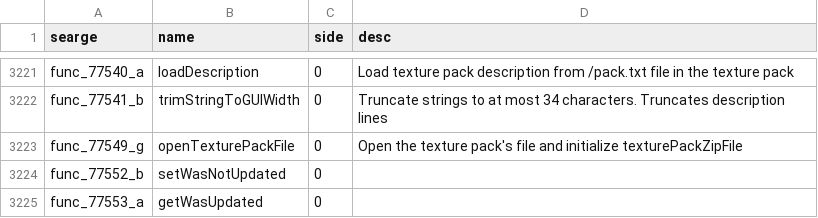
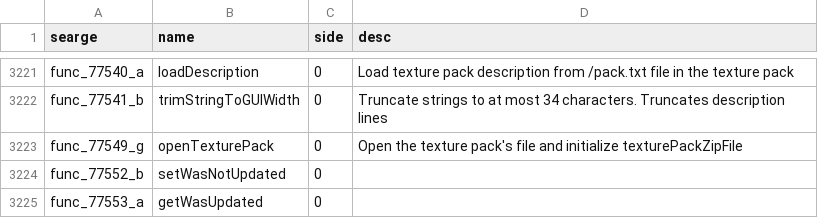
Before and after one commit to spoutcraft/Spoutcraft, a CSV file: conf/methods.csv, drawn as a sheet; only a part is shown, gaps mark what is left out.

Commit message:
Tweak method name

```diff
--- a/conf/methods.csv
+++ b/conf/methods.csv
@@ -3222,3 +3222,3 @@ func_77540_a,loadDescription,0,Load texture pack description from /pack.txt file
 func_77541_b,trimStringToGUIWidth,0,Truncate strings to at most 34 characters. Truncates description lines
-func_77549_g,openTexturePackFile,0,Open the texture pack's file and initialize texturePackZipFile
+func_77549_g,openTexturePack,0,Open the texture pack's file and initialize texturePackZipFile
 func_77552_b,setWasNotUpdated,0,
```
